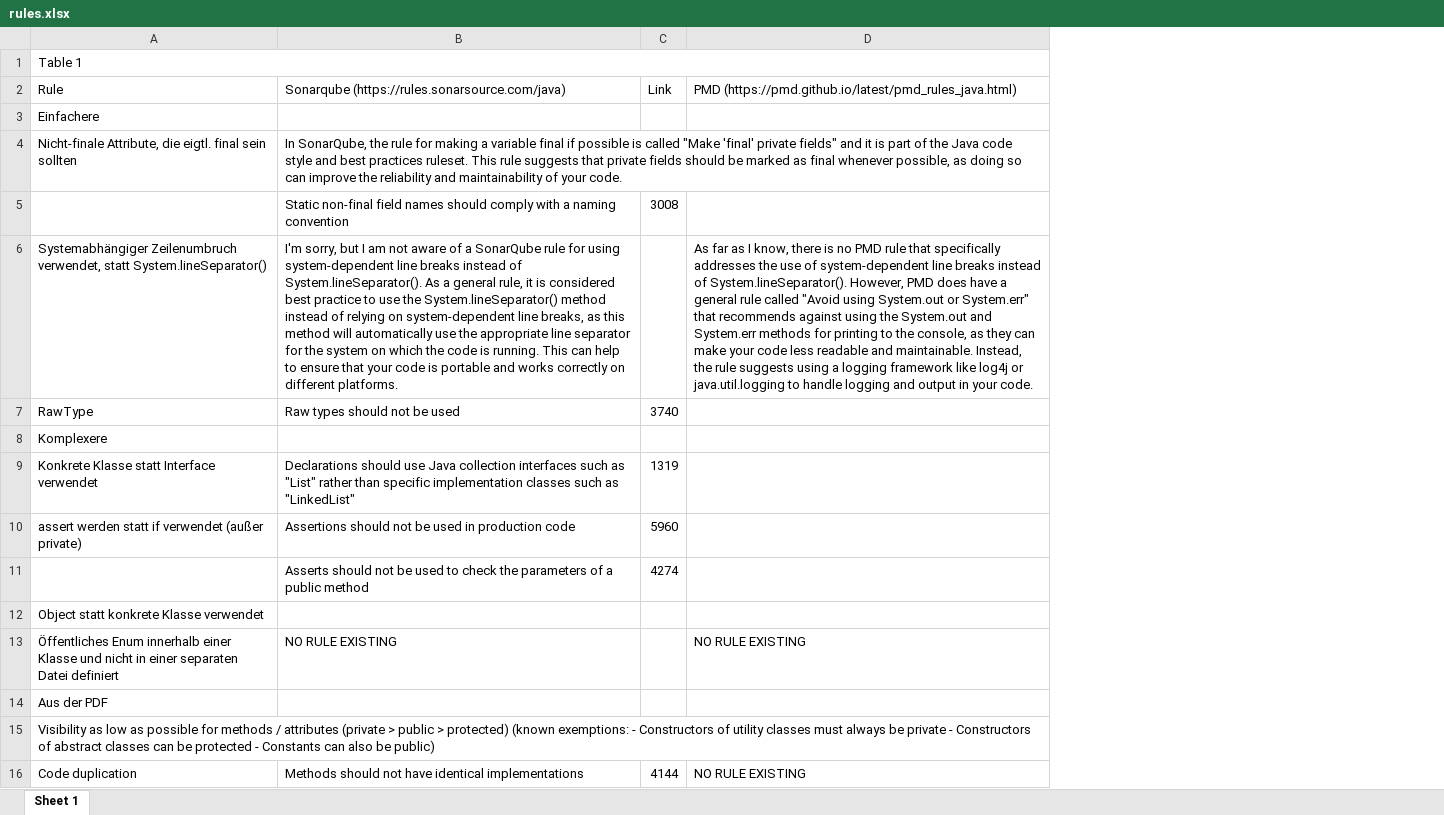
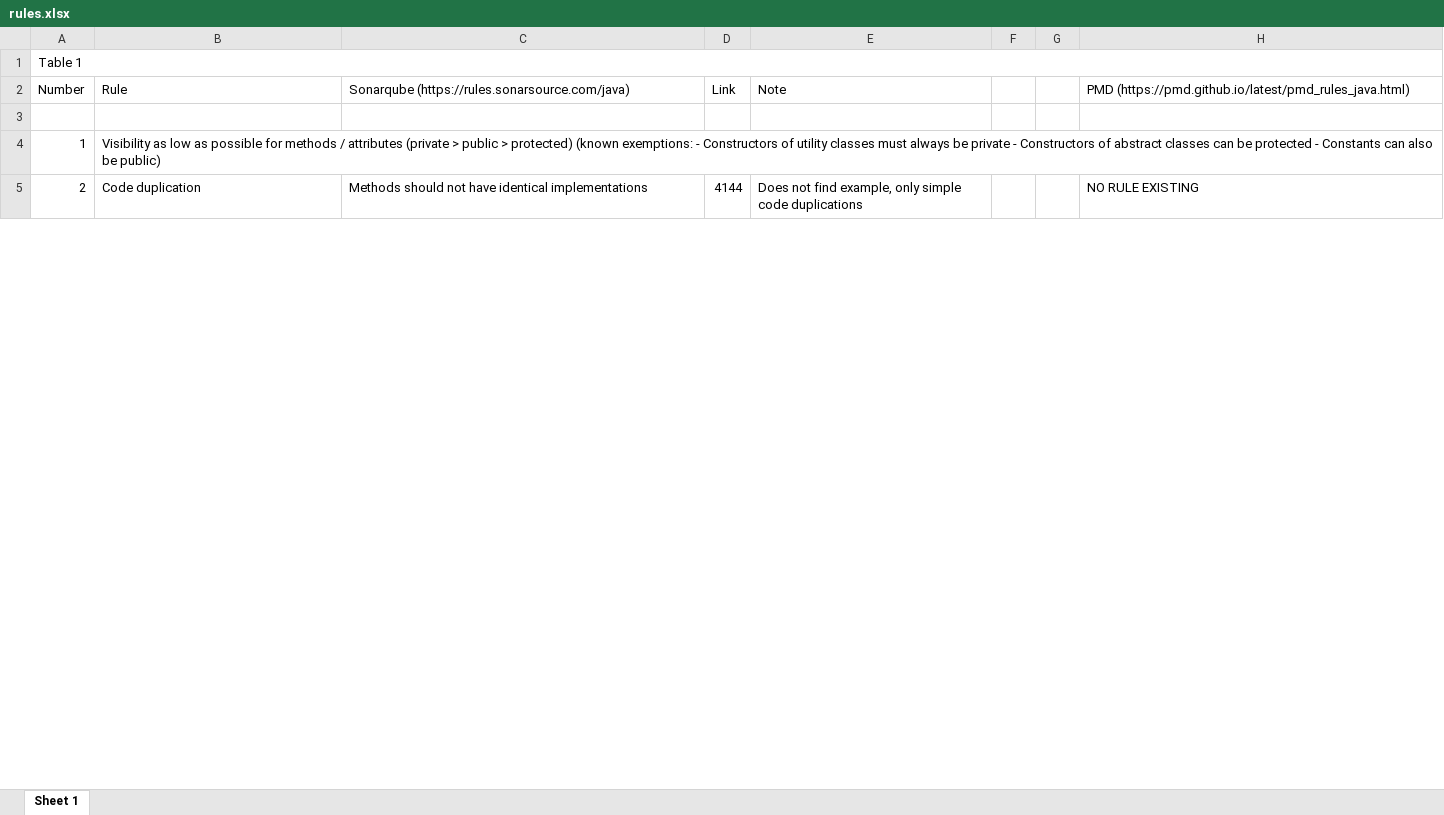
Before and after one commit to rocklyve/praktikum_ISE, an Excel workbook: rules.xlsx, sheet Sheet 1, drawn as a sheet; only a part is shown; values as stored, in another font and other column widths than the file's, no cell formats; removed rows and columns are numbered as before the commit, all else as after; the diff covers the shown part only; the diff names each change by its address in the sheet, - before the commit and + after, or states it on an @@ line.

Commit message:
Adjust rule doc file

```diff
--- a/rules.xlsx (sheet Sheet 1)
+++ b/rules.xlsx (sheet Sheet 1)
+column A (Number), row 1: Table 1; rows 4-5: 1 | 2
+column E (Note), row 5: Does not find example, only simple code duplications
+column F, empty
+column G, empty
-B1 (Rule): Table 1
+B1 (Rule): (empty)
-A1:D1 merged
-B3 (Rule): Einfachere
+B3 (Rule): (empty)
-row 4: Nicht-finale Attribute, die eigtl. final sein sollten | In SonarQube, the rule for making a variable final if possible is called "Make 'final' private fields" and it is part of the Java code style and best practices ruleset. This rule suggests that private fields should be marked as final whenever possible, as doing so can improve the reliability and maintainability of your code.
-row 5:  | Static non-final field names should comply with a naming convention | 3008
-row 6: Systemabhängiger Zeilenumbruch verwendet, statt System.lineSeparator() | I'm sorry, but I am not aware of a SonarQube rule for using system-dependent line breaks instead of System.lineSeparator(). As a general rule, it is considered best practice to use the System.lineSeparator() method instead of relying on system-dependent line breaks, as this method will automatically use the appropriate line separator for the system on which the code is running. This can help to ensure that your code is portable and works correctly on different platforms. |  | As far as I know, there is no PMD rule that specifically addresses the use of system-dependent line breaks instead of System.lineSeparator(). However, PMD does have a general rule called "Avoid using System.out or System.err" that recommends against using the System.out and System.err methods for printing to the console, as they can make your code less readable and maintainable. Instead, the rule suggests using a logging framework like log4j or java.util.logging to handle logging and output in your code.
-row 7: RawType | Raw types should not be used | 3740
-row 8: Komplexere
-row 9: Konkrete Klasse statt Interface verwendet | Declarations should use Java collection interfaces such as "List" rather than specific implementation classes such as "LinkedList" | 1319
-row 10: assert werden statt if verwendet (außer private) | Assertions should not be used in production code | 5960
-row 11:  | Asserts should not be used to check the parameters of a public method | 4274
-row 12: Object statt konkrete Klasse verwendet
-row 13: Öffentliches Enum innerhalb einer Klasse und nicht in einer separaten Datei definiert | NO RULE EXISTING |  | NO RULE EXISTING
-row 14: Aus der PDF
```
Also changed, not shown: 2 added rows, 1 removed row and 34 edited cells elsewhere in this sheet, cell formats, 2 other files.
